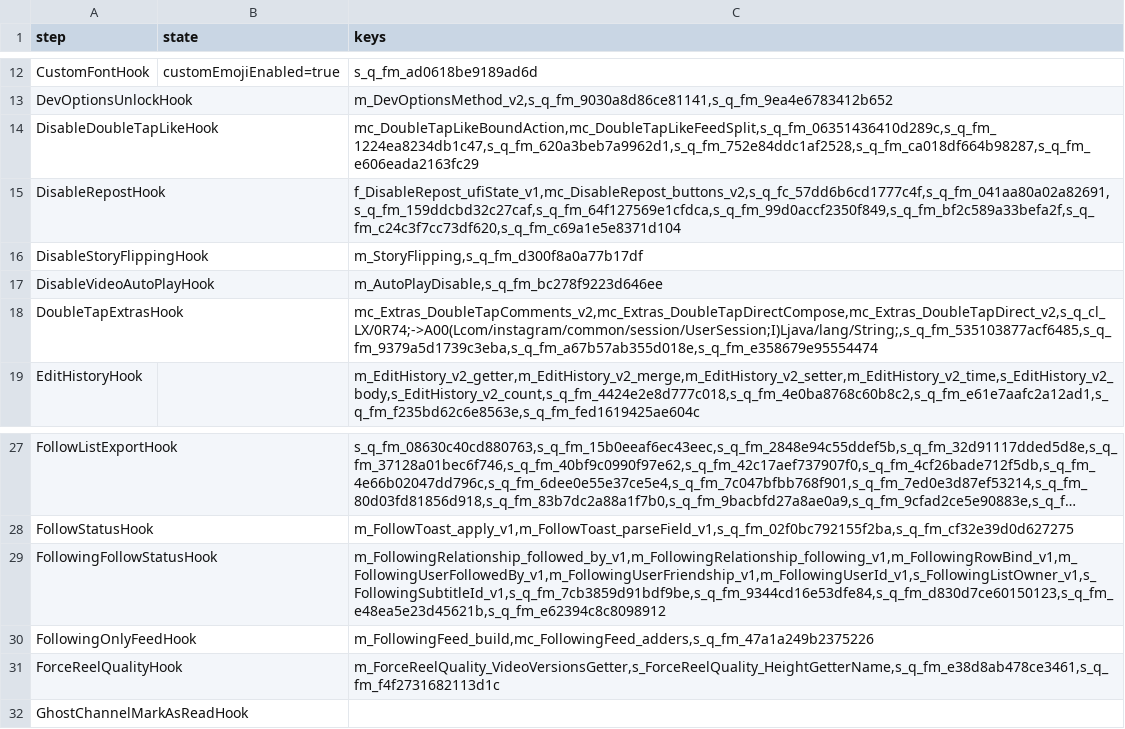
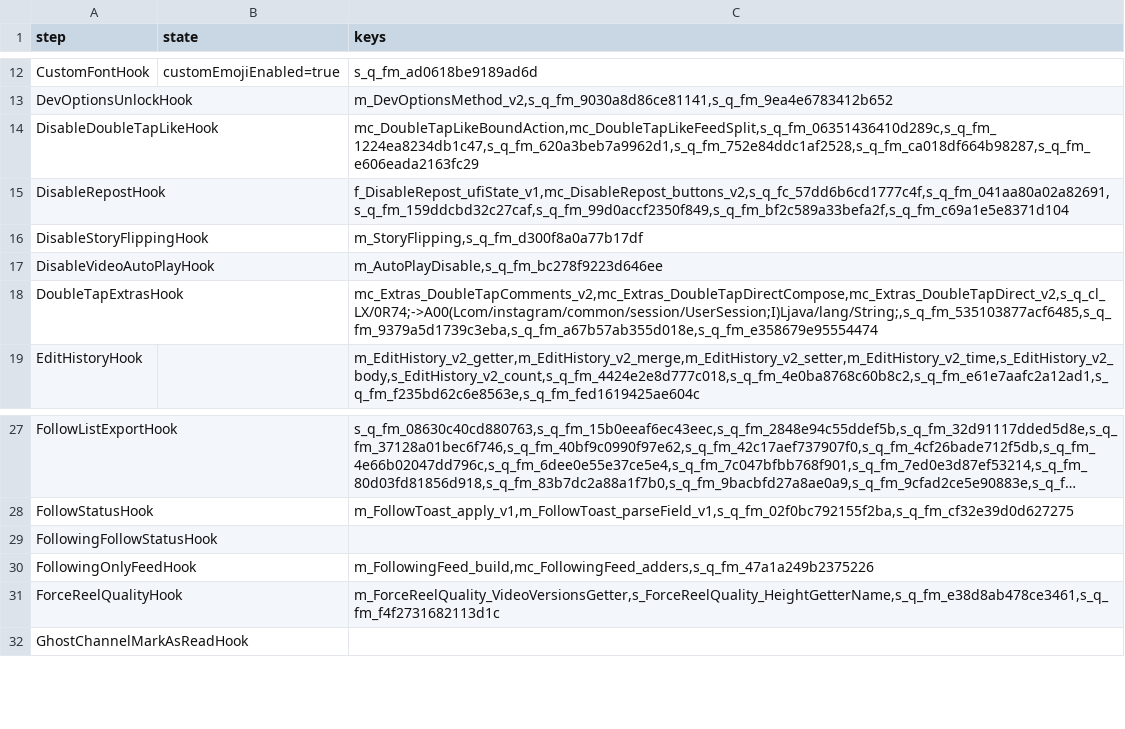
Before and after one commit to LumixCode/InstaEclipse, a TSV file: app/src/main/assets/dexkit/step-keys.tsv, drawn as a sheet; only a part is shown, gaps mark what is left out; long unchanged cells end in …; the diff names each change by its address in the sheet, - before the commit and + after, or states it on an @@ line.

```diff
--- a/app/src/main/assets/dexkit/step-keys.tsv
+++ b/app/src/main/assets/dexkit/step-keys.tsv
-C15 (keys): f_DisableRepost_ufiState_v1,mc_DisableRepost_buttons_v2,s_q_fc_57dd6b6cd1777c4f,s_q_fm_041aa80a02a82691,s_q_fm_159ddcbd32c27caf,s_q_fm_64f127569e1cfdca,s_q_fm_99d0accf2350f849,s_q_fm_bf2c589a33befa2f,s_q_fm_c24c3f7cc73df620,s_q_fm_c69a1e5e8371d104
+C15 (keys): f_DisableRepost_ufiState_v1,mc_DisableRepost_buttons_v2,s_q_fc_57dd6b6cd1777c4f,s_q_fm_041aa80a02a82691,s_q_fm_159ddcbd32c27caf,s_q_fm_99d0accf2350f849,s_q_fm_bf2c589a33befa2f,s_q_fm_c69a1e5e8371d104
-C29 (keys): m_FollowingRelationship_followed_by_v1,m_FollowingRelationship_following_v1,m_FollowingRowBind_v1,m_FollowingUserFollowedBy_v1,m_FollowingUserFriendship_v1,m_FollowingUserId_v1,s_FollowingListOwner_v1,s_FollowingSubtitleId_v1,s_q_fm_7cb3859d91bdf9be,s_q_fm_9344cd16e53dfe84,s_q_fm_d830d7ce60150123,s_q_fm_e48ea5e23d45621b,s_q_fm_e62394c8c8098912
+C29 (keys): (empty)
```
